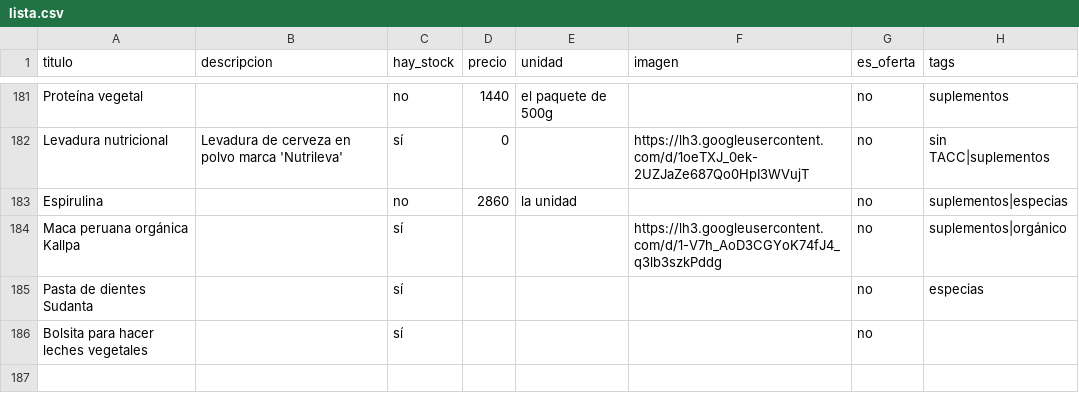
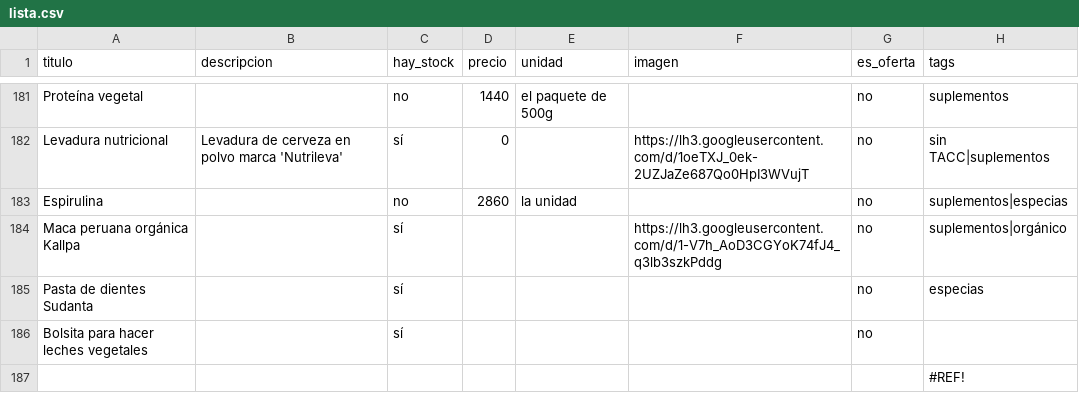
Before and after one commit to dietetica/productos, a CSV file: lista.csv, drawn as a sheet; only a part is shown, gaps mark what is left out.

Commit message:
Actualización automática de productos

```diff
--- a/lista.csv
+++ b/lista.csv
@@ -186 +186,2 @@ Pasta de dientes Sudanta,,sí,,,,no,especias
 Bolsita para hacer leches vegetales,,sí,,,,no,
+,,,,,,,#REF!
```
